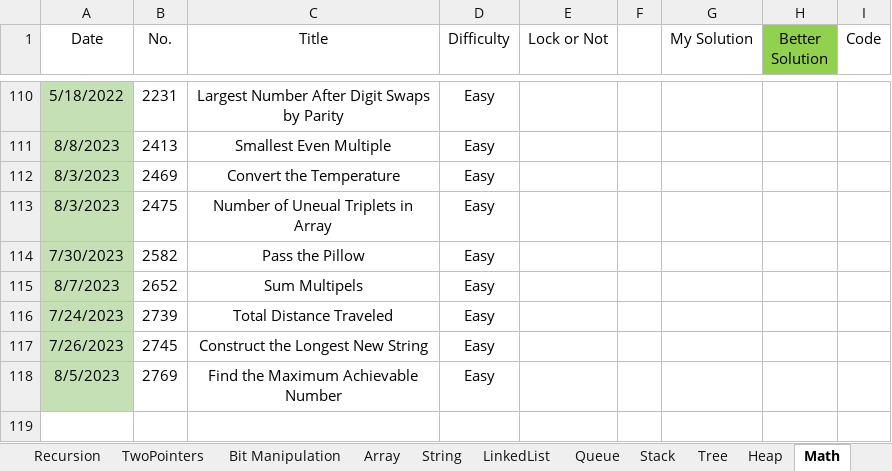
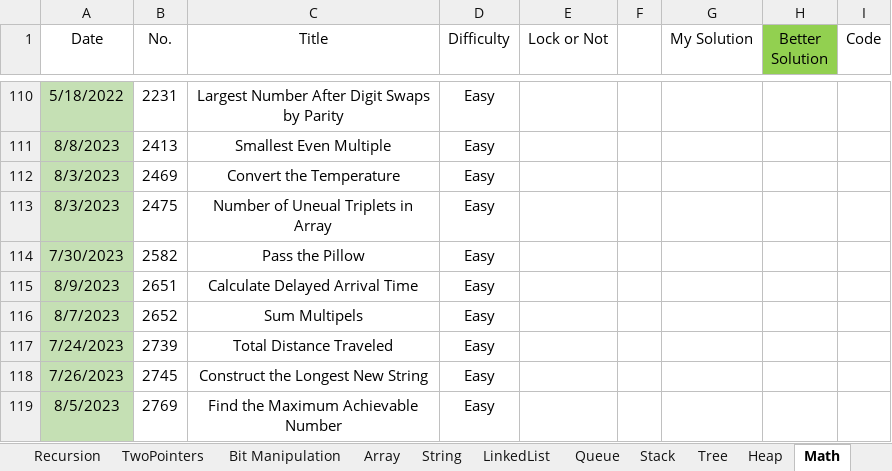
Before and after one commit to wenzhejiao/LeetCode, an Excel workbook: LeetCode.xlsx, sheet Math, drawn as a sheet; only a part is shown, gaps mark what is left out; values as stored, in another font and other column widths than the file's, no borders; conditional formats not drawn; the diff names each change by its address in the sheet, - before the commit and + after, or states it on an @@ line.

Commit message:
Solved problem 2651 Category: Math Difficulty: Easy

```diff
--- a/LeetCode.xlsx (sheet Math)
+++ b/LeetCode.xlsx (sheet Math)
+row 115: 8/9/2023 | 2651 | Calculate Delayed Arrival Time | Easy
```
Also changed, not shown: 1 other file.
